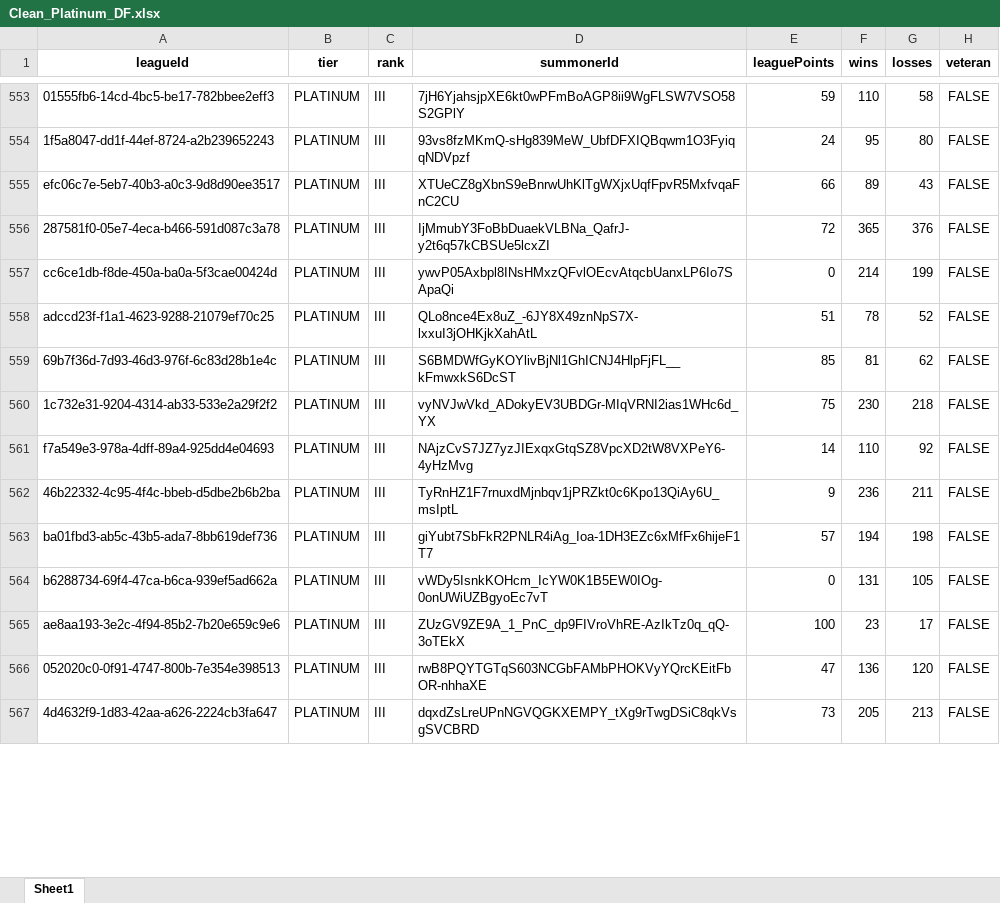
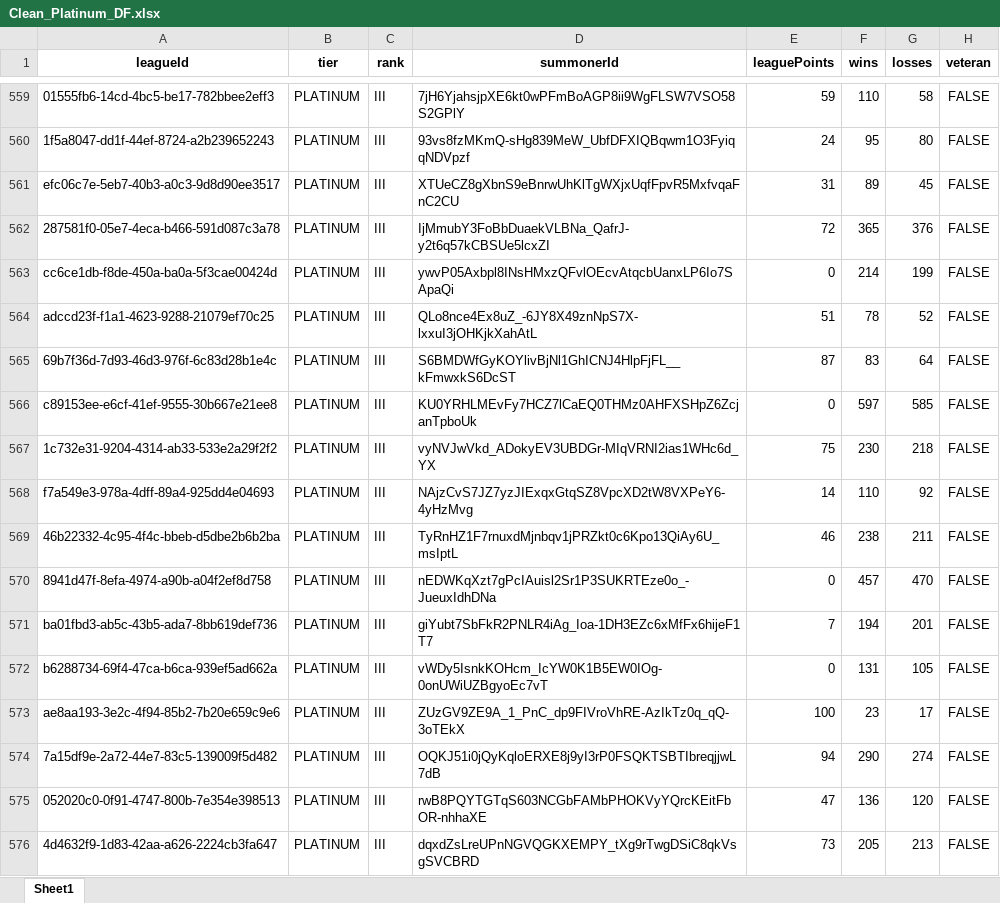
Before and after one commit to Hollow24/Group-3-Project, an Excel workbook: Clean_Platinum_DF.xlsx, sheet Sheet1, drawn as a sheet; only a part is shown, gaps mark what is left out; values as stored, in another font and other column widths than the file's, no borders; addresses are those after the commit; the diff covers the shown part only; the diff names each change by its address in the sheet, - before the commit and + after, or states it on an @@ line.

```diff
--- a/Clean_Platinum_DF.xlsx (sheet Sheet1)
+++ b/Clean_Platinum_DF.xlsx (sheet Sheet1)
-E561 (leaguePoints): 66
+E561 (leaguePoints): 31
-G561 (losses): 43
+G561 (losses): 45
-E565 (leaguePoints): 85
+E565 (leaguePoints): 87
-F565 (wins): 81
+F565 (wins): 83
-G565 (losses): 62
+G565 (losses): 64
+row 566: c89153ee-e6cf-41ef-9555-30b667e21ee8 | PLATINUM | III | KU0YRHLMEvFy7HCZ7lCaEQ0THMz0AHFXSHpZ6ZcjanTpboUk | 0 | 597 | 585 | FALSE
-E569 (leaguePoints): 9
+E569 (leaguePoints): 46
-F569 (wins): 236
+F569 (wins): 238
+row 570: 8941d47f-8efa-4974-a90b-a04f2ef8d758 | PLATINUM | III | nEDWKqXzt7gPcIAuisl2Sr1P3SUKRTEze0o_-JueuxIdhDNa | 0 | 457 | 470 | FALSE
-E571 (leaguePoints): 57
+E571 (leaguePoints): 7
-G571 (losses): 198
+G571 (losses): 201
+row 574: 7a15df9e-2a72-44e7-83c5-139009f5d482 | PLATINUM | III | OQKJ51i0jQyKqloERXE8j9yI3rP0FSQKTSBTIbreqjjwL7dB | 94 | 290 | 274 | FALSE
```
Also changed, not shown: 43 added rows, 46 removed rows and 317 edited cells elsewhere in this sheet, 4 other files.
